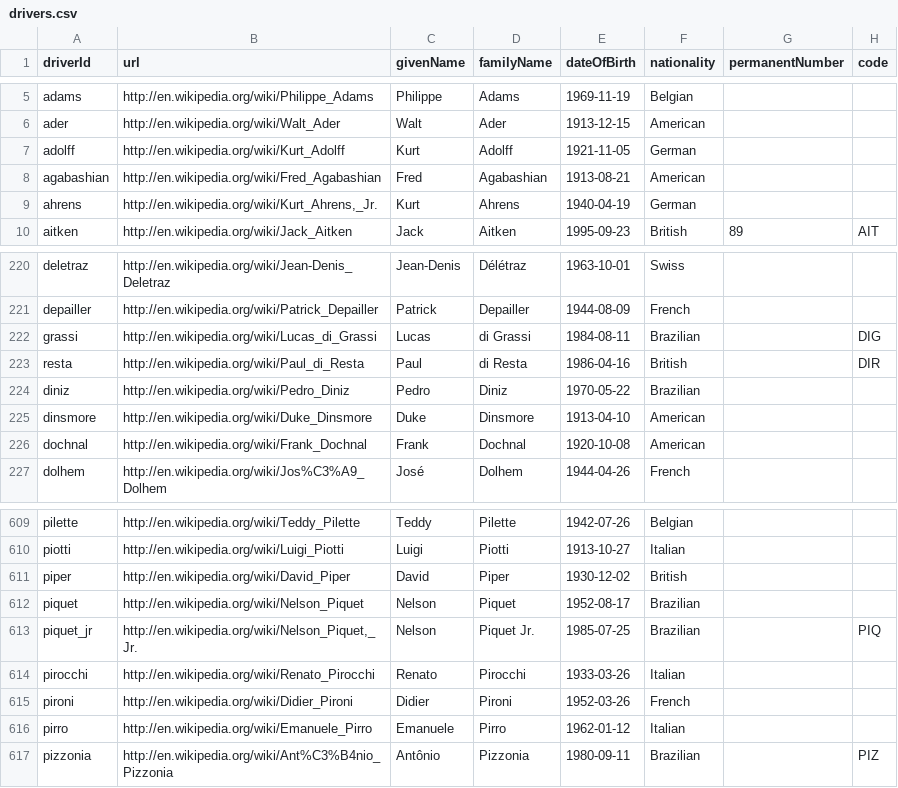
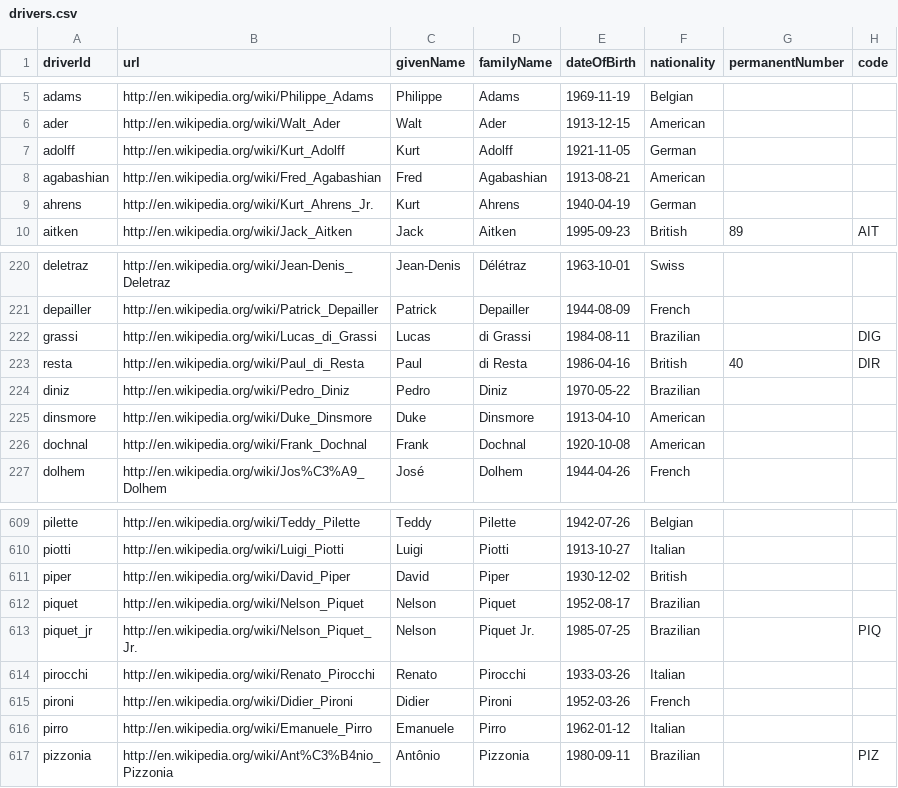
Before and after one commit to deepurala/arpDataInt, a CSV file: drivers.csv, drawn as a sheet; only a part is shown, gaps mark what is left out.

```diff
--- a/drivers.csv
+++ b/drivers.csv
@@ -8,3 +8,3 @@ adolff,http://en.wikipedia.org/wiki/Kurt_Adolff,Kurt,Adolff,1921-11-05,German,,
 agabashian,http://en.wikipedia.org/wiki/Fred_Agabashian,Fred,Agabashian,1913-08-21,American,,
-ahrens,"http://en.wikipedia.org/wiki/Kurt_Ahrens,_Jr.",Kurt,Ahrens,1940-04-19,German,,
+ahrens,http://en.wikipedia.org/wiki/Kurt_Ahrens_Jr.,Kurt,Ahrens,1940-04-19,German,,
 aitken,http://en.wikipedia.org/wiki/Jack_Aitken,Jack,Aitken,1995-09-23,British,89,AIT
@@ -222,3 +222,3 @@ depailler,http://en.wikipedia.org/wiki/Patrick_Depailler,Patrick,Depailler,1944-
 grassi,http://en.wikipedia.org/wiki/Lucas_di_Grassi,Lucas,di Grassi,1984-08-11,Brazilian,,DIG
-resta,http://en.wikipedia.org/wiki/Paul_di_Resta,Paul,di Resta,1986-04-16,British,,DIR
+resta,http://en.wikipedia.org/wiki/Paul_di_Resta,Paul,di Resta,1986-04-16,British,40,DIR
 diniz,http://en.wikipedia.org/wiki/Pedro_Diniz,Pedro,Diniz,1970-05-22,Brazilian,,
@@ -612,3 +612,3 @@ piper,http://en.wikipedia.org/wiki/David_Piper,David,Piper,1930-12-02,British,,
 piquet,http://en.wikipedia.org/wiki/Nelson_Piquet,Nelson,Piquet,1952-08-17,Brazilian,,
-piquet_jr,"http://en.wikipedia.org/wiki/Nelson_Piquet,_Jr.",Nelson,Piquet Jr.,1985-07-25,Brazilian,,PIQ
+piquet_jr,http://en.wikipedia.org/wiki/Nelson_Piquet_Jr.,Nelson,Piquet Jr.,1985-07-25,Brazilian,,PIQ
 pirocchi,http://en.wikipedia.org/wiki/Renato_Pirocchi,Renato,Pirocchi,1933-03-26,Italian,,
```
Also changed, not shown: 26 other files.
